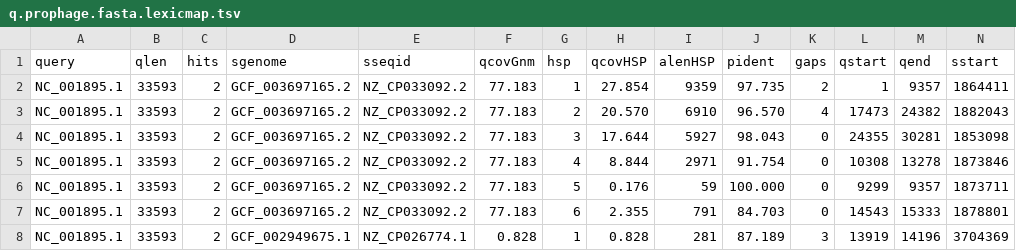
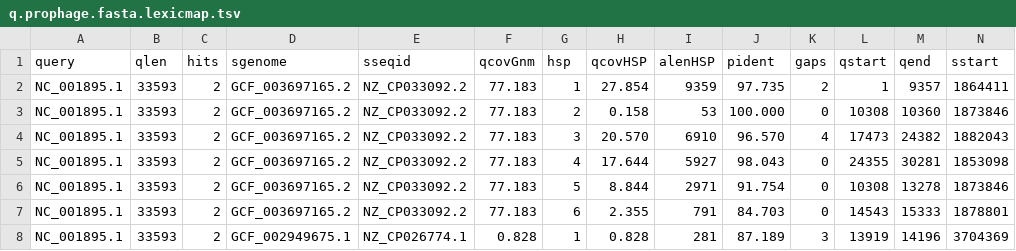
Before and after one commit to shenwei356/LexicMap, a TSV file: demo/q.prophage.fasta.lexicmap.tsv, drawn as a sheet; only a part is shown; removed rows and columns are numbered as before the commit, all else as after; rows hold the shown columns only; the diff names each change by its address in the sheet, - before the commit and + after, or states it on an @@ line.

```diff
--- a/demo/q.prophage.fasta.lexicmap.tsv
+++ b/demo/q.prophage.fasta.lexicmap.tsv
+row 3: NC_001895.1 | 33593 | 2 | GCF_003697165.2 | NZ_CP033092.2 | 77.183 | 2 | 0.158 | 53 | 100.000 | 0 | 10308 | 10360 | 1873846
-G4 (hsp): 2
+G4 (hsp): 3
-G5 (hsp): 3
+G5 (hsp): 4
-G6 (hsp): 4
+G6 (hsp): 5
-row 6: NC_001895.1 | 33593 | 2 | GCF_003697165.2 | NZ_CP033092.2 | 77.183 | 5 | 0.176 | 59 | 100.000 | 0 | 9299 | 9357 | 1873711
```
Also changed, not shown: demo/q.gene.fasta.lexicmap.tsv, docs/content/tutorials/index/parameters-masks.tsv, 23 other files.
